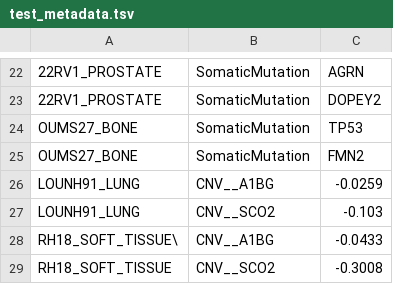
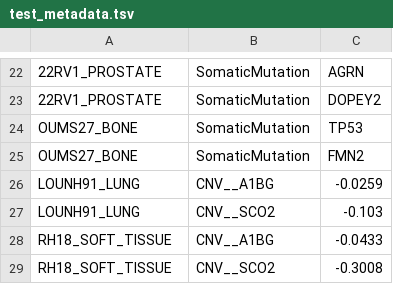
Before and after one commit to srp33/WishBuilder, a TSV file: CCLE_mRNA_gene_kallisto_Tatlow/test_metadata.tsv, drawn as a sheet; only a part is shown, gaps mark what is left out.

Commit message:
Fixed Test Data

```diff
--- a/CCLE_mRNA_gene_kallisto_Tatlow/test_metadata.tsv
+++ b/CCLE_mRNA_gene_kallisto_Tatlow/test_metadata.tsv
@@ -27,3 +27,3 @@ LOUNH91_LUNG	CNV__A1BG	-0.0259
 LOUNH91_LUNG	CNV__SCO2	-0.103
-RH18_SOFT_TISSUE\	CNV__A1BG	-0.0433
+RH18_SOFT_TISSUE	CNV__A1BG	-0.0433
 RH18_SOFT_TISSUE	CNV__SCO2	-0.3008
```
